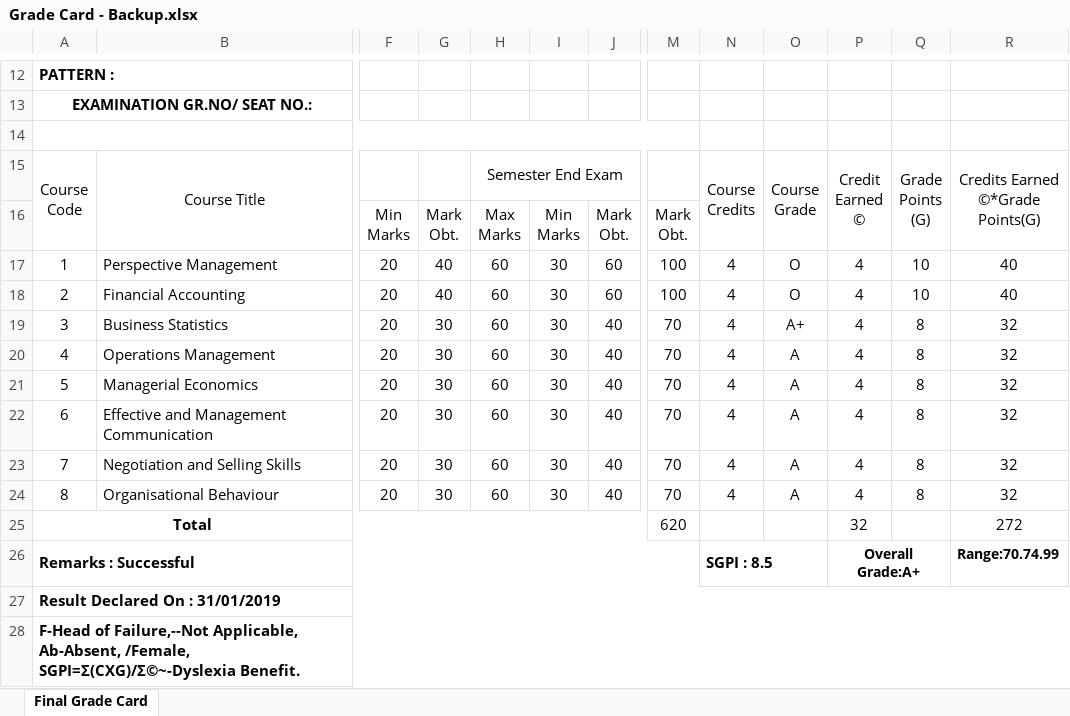
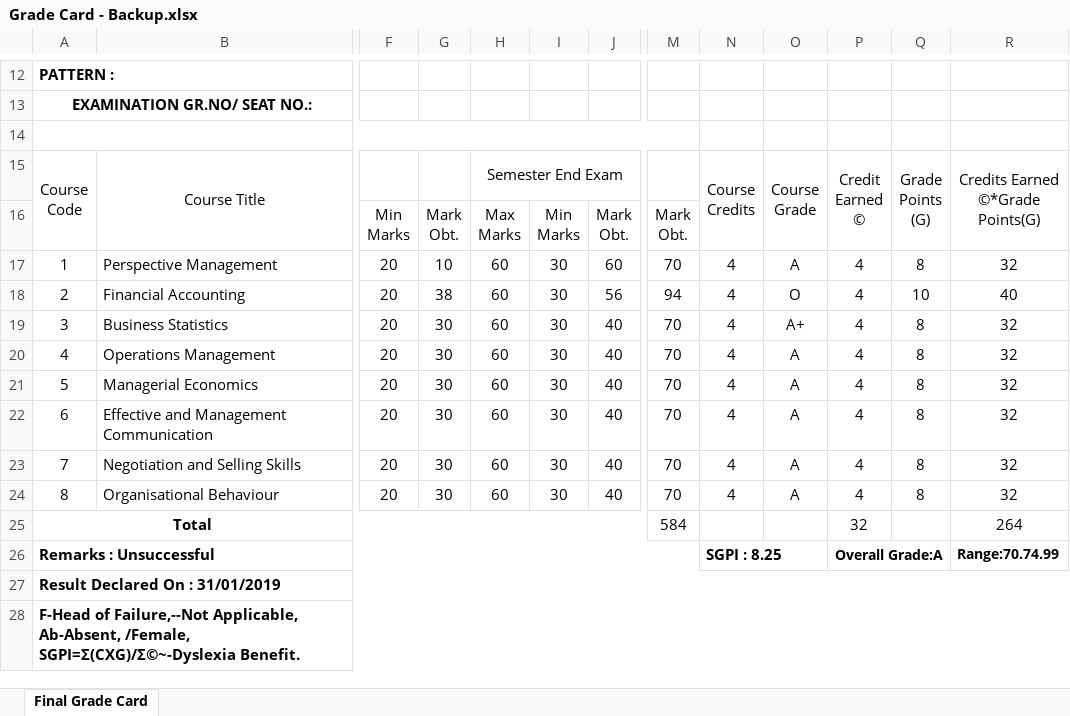
Before and after one commit to abhishekchitnis/ACMaS, an Excel workbook: Backup/Grade Card - Backup.xlsx, sheet Final Grade Card, drawn as a sheet; only a part is shown, gaps mark what is left out; values as stored, in another font and other column widths than the file's, no borders; charts and pictures not drawn; the diff names each change by its address in the sheet, - before the commit and + after, or states it on an @@ line.

```diff
--- a/Backup/Grade Card - Backup.xlsx (sheet Final Grade Card)
+++ b/Backup/Grade Card - Backup.xlsx (sheet Final Grade Card)
-G17: 40
+G17: 10
-M17: 100
+M17: 70
-O17: O
+O17: A
-Q17: 10
+Q17: 8
-R17: 40
+R17: 32
-G18: 40
+G18: 38
-J18: 60
+J18: 56
-M18: 100
+M18: 94
-M25: 620
+M25: 584
-R25: 272
+R25: 264
-A26: Remarks : Successful
+A26: Remarks : Unsuccessful
-N26: SGPI : 8.5
+N26: SGPI : 8.25
-P26: Overall Grade:A+
+P26: Overall Grade:A
```
Also changed, not shown: charts or pictures, Backup/Final Marks - Backup.xlsx, Backup/Notice Board - Backup.xlsx, 4 other files.
